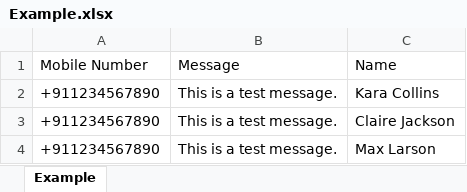
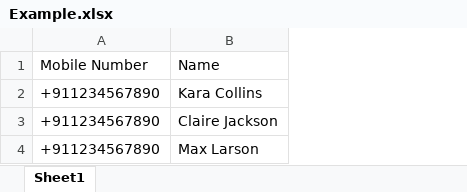
Before and after one commit to HeadStudios/Terminator1000, an Excel workbook: thepath/Example.xlsx, sheet Sheet1, drawn as a sheet; values as stored, in another font and other column widths than the file's, no borders; the diff names each change by its address in the sheet, - before the commit and + after, or states it on an @@ line.

```diff
--- a/thepath/Example.xlsx (sheet Sheet1)
+++ b/thepath/Example.xlsx (sheet Sheet1)
-sheet tab: Example
+sheet tab: Sheet1
-column B (Message), rows 2-4: all This is a test message.
```
Also changed, not shown: 23 other files.
